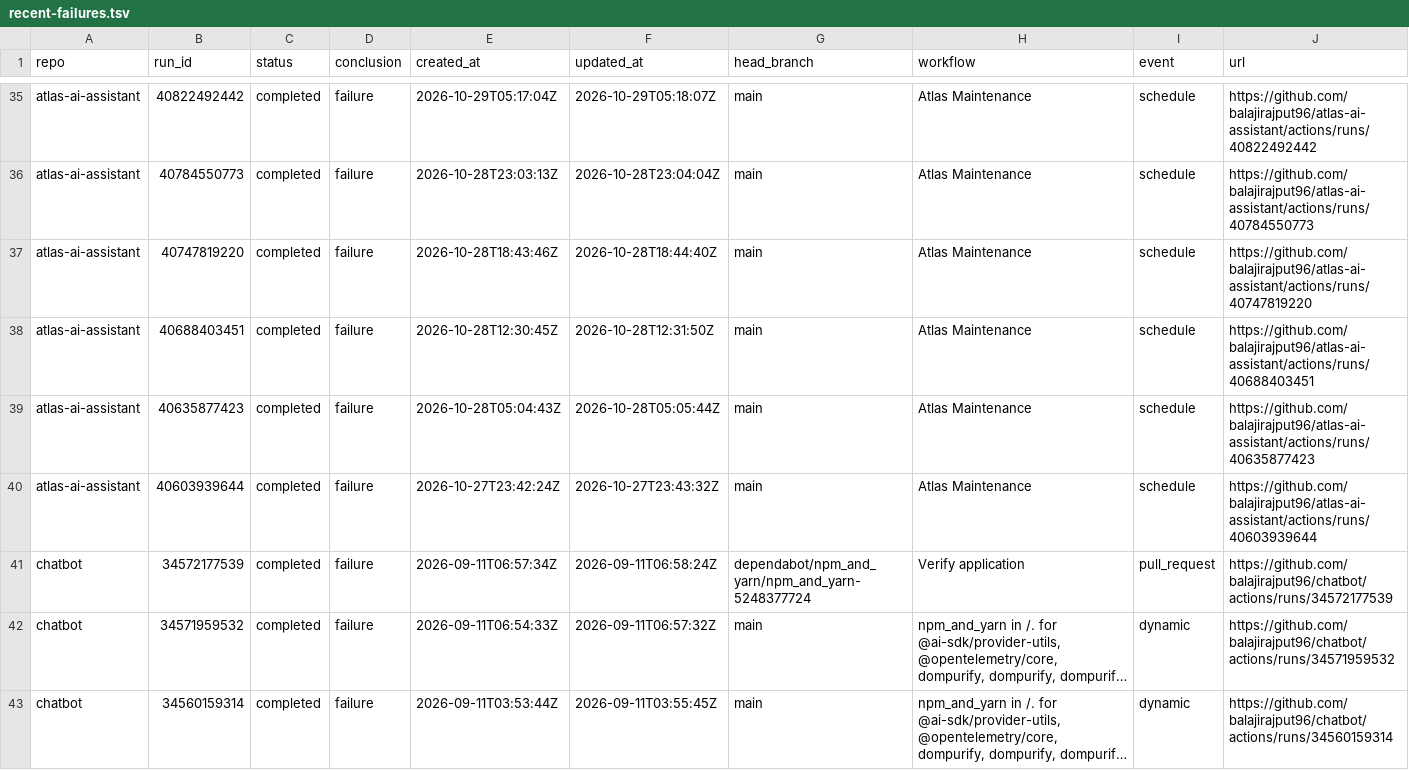
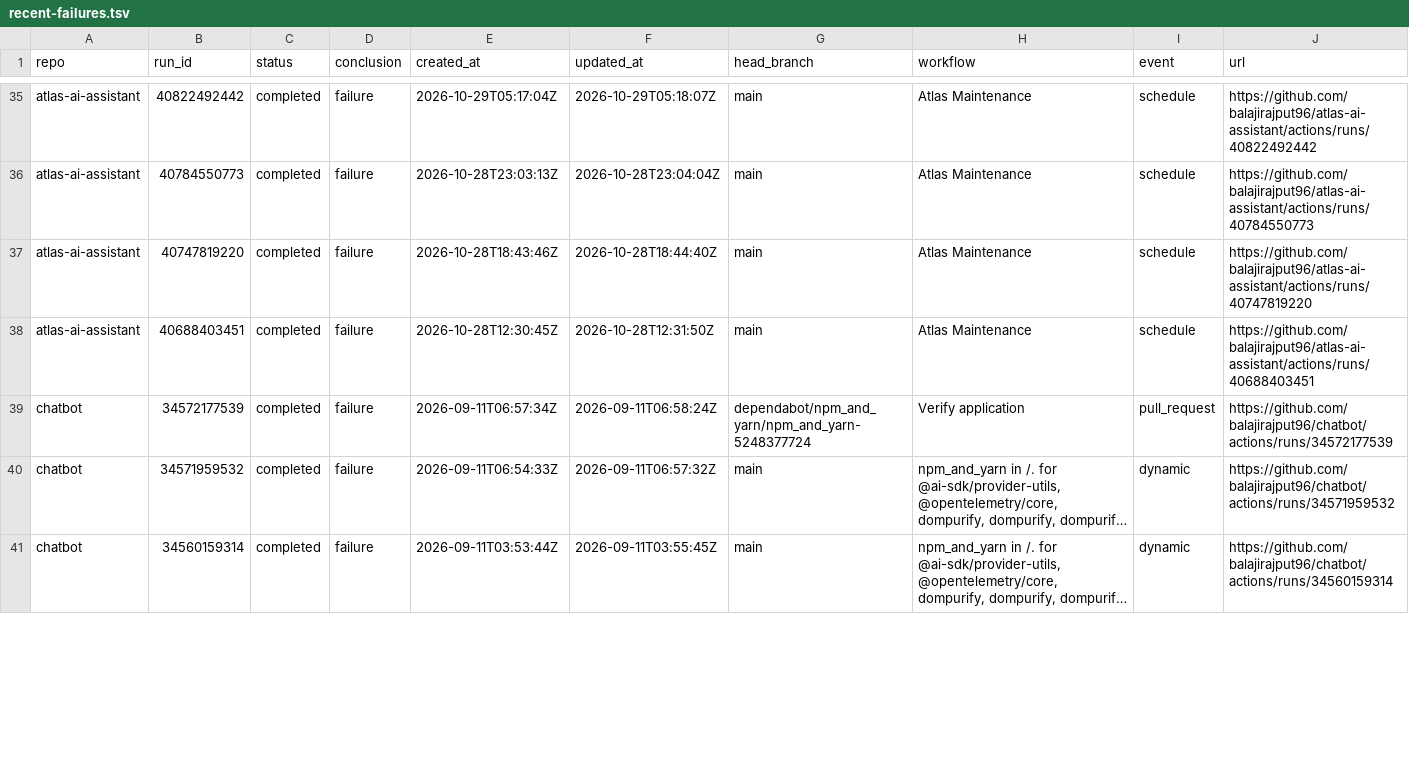
Before and after one commit to balajirajput96/github-audit-automation, a TSV file: artifacts/recent-failures.tsv, drawn as a sheet; only a part is shown, gaps mark what is left out; long unchanged cells end in …; the diff covers the shown part only.

```diff
--- a/artifacts/recent-failures.tsv
+++ b/artifacts/recent-failures.tsv
@@ -38,4 +38,2 @@ atlas-ai-assistant	40747819220	completed	failure	2026-10-28T18:43:46Z	2026-10-28
 atlas-ai-assistant	40688403451	completed	failure	2026-10-28T12:30:45Z	2026-10-28T12:31:50Z	main	Atlas Maintenance	schedule	https://github.com/balajirajput96/atlas-ai-assistant/actions/runs/40688403451
-atlas-ai-assistant	40635877423	completed	failure	2026-10-28T05:04:43Z	2026-10-28T05:05:44Z	main	Atlas Maintenance	schedule	https://github.com/balajirajput96/atlas-ai-assistant/actions/runs/40635877423
-atlas-ai-assistant	40603939644	completed	failure	2026-10-27T23:42:24Z	2026-10-27T23:43:32Z	main	Atlas Maintenance	schedule	https://github.com/balajirajput96/atlas-ai-assistant/actions/runs/40603939644
 chatbot	34572177539	completed	failure	2026-09-11T06:57:34Z	2026-09-11T06:58:24Z	dependabot/npm_and_yarn/npm_and_yarn-5248377724	Verify application	pull_request	https://github.com/balajirajput96/chatbot/actions/runs/34572177539
```
Also changed, not shown: 9 edited cells elsewhere in this file, artifacts/recent-runs.tsv, artifacts/repos.tsv, 3 other files.
